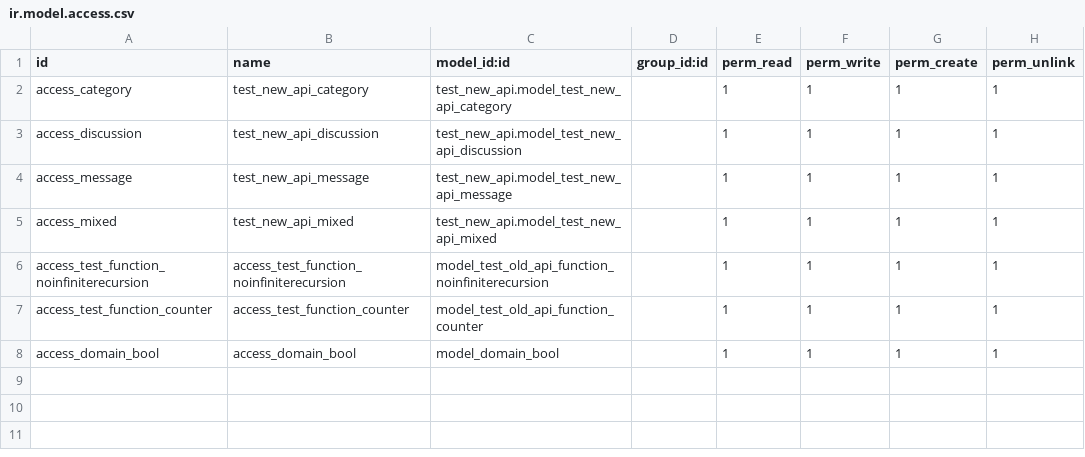
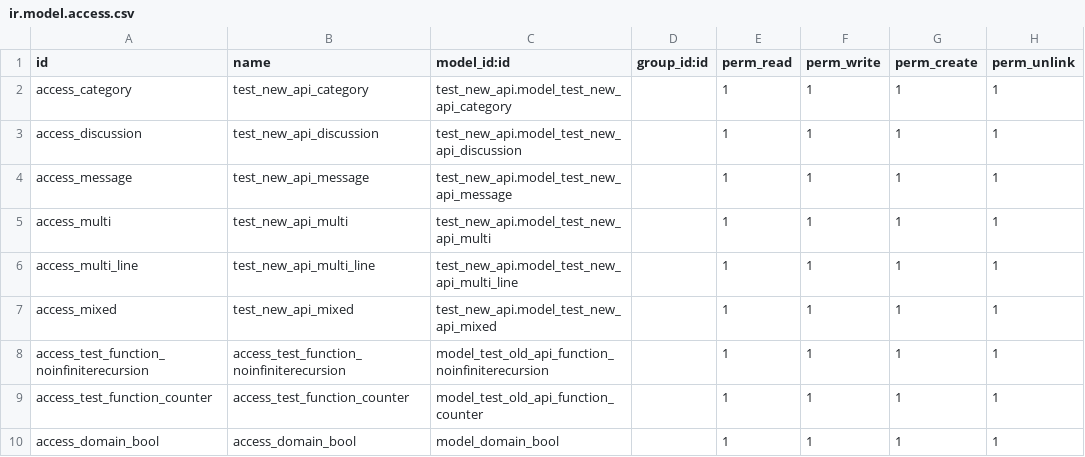
Before and after one commit to equitania/v8-server, a CSV file: openerp/addons/test_new_api/ir.model.access.csv, drawn as a sheet; the diff names each change by its address in the sheet, - before the commit and + after, or states it on an @@ line.

```diff
--- a/openerp/addons/test_new_api/ir.model.access.csv
+++ b/openerp/addons/test_new_api/ir.model.access.csv
+row 5: access_multi | test_new_api_multi | test_new_api.model_test_new_api_multi |  | 1 | 1 | 1 | 1
+row 6: access_multi_line | test_new_api_multi_line | test_new_api.model_test_new_api_multi_line |  | 1 | 1 | 1 | 1
```
Also changed, not shown: 16 other files.
